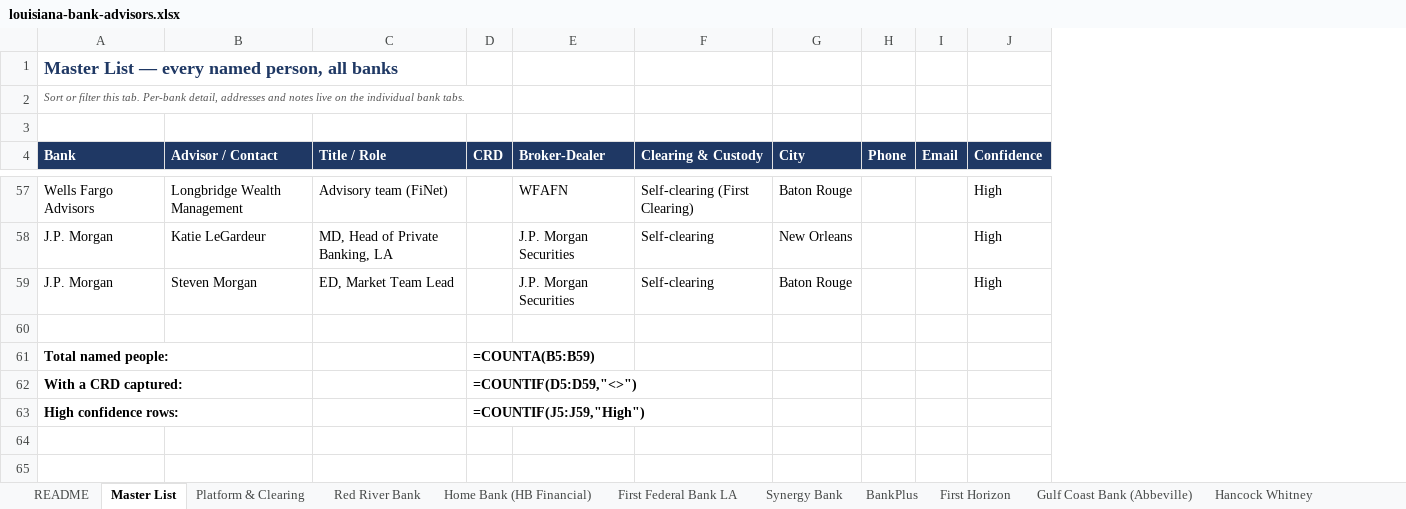
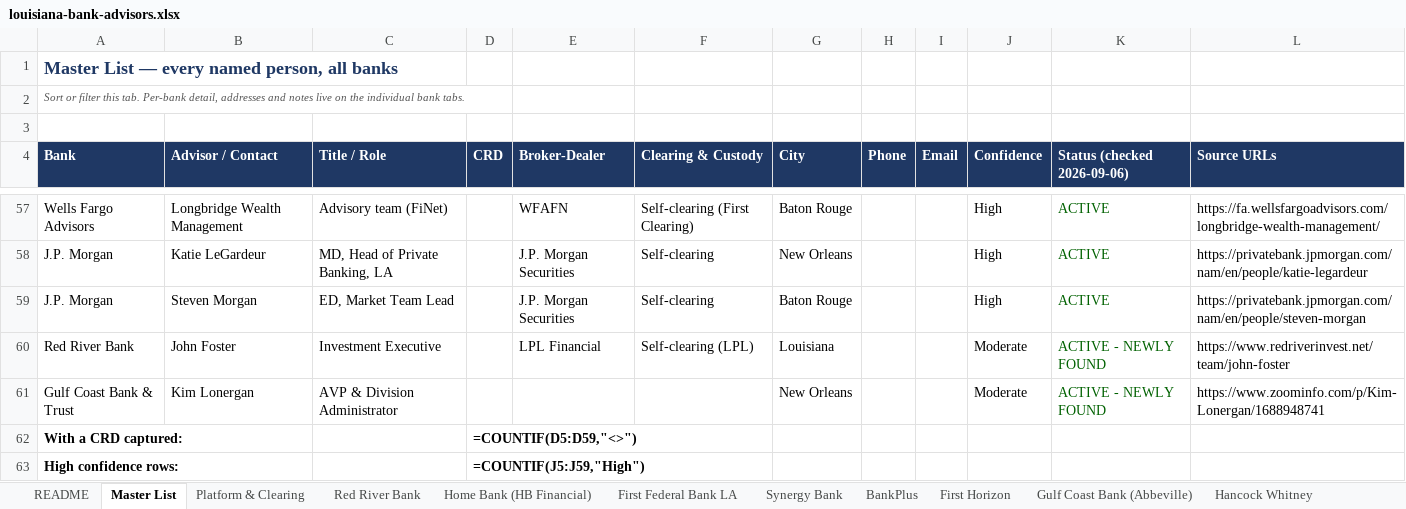
Before and after one commit to jimmyklauck-bot/Test-123, an Excel workbook: louisiana-bank-advisors.xlsx, sheet Master List, drawn as a sheet; only a part is shown, gaps mark what is left out; values as stored, in another font and other column widths than the file's, no borders; formulas without a stored value are shown as written; removed rows and columns are numbered as before the commit, all else as after; the diff covers the shown part only; the diff names each change by its address in the sheet, - before the commit and + after, or states it on an @@ line.

```diff
--- a/louisiana-bank-advisors.xlsx (sheet Master List)
+++ b/louisiana-bank-advisors.xlsx (sheet Master List)
+column K (Status (checked 2026-09-06)), rows 57-60: ACTIVE | ACTIVE | ACTIVE | ACTIVE - NEWLY FOUND
+column L (Source URLs), rows 57-60: https://fa.wellsfargoadvisors.com/longbridge-wealth-management/ | https://privatebank.jpmorgan.com/nam/en/people/katie-legardeur | https://privatebank.jpmorgan.com/nam/en/people/steven-morgan | https://www.redriverinvest.net/team/john-foster
-row 60: (empty)
+row 60: Red River Bank | John Foster | Investment Executive |  | LPL Financial | Self-clearing (LPL) | Louisiana |  |  | Moderate | ACTIVE - NEWLY FOUND | https://www.redriverinvest.net/team/john-foster
-row 61: Total named people: |  |  | =COUNTA(B5:B59)
+row 61: Gulf Coast Bank & Trust | Kim Lonergan | AVP & Division Administrator |  |  |  | New Orleans |  |  | Moderate | ACTIVE - NEWLY FOUND | https://www.zoominfo.com/p/Kim-Lonergan/1688948741
```
Also changed, not shown: 4 added rows and 4 edited cells elsewhere in this sheet, sheet Red River Bank, sheet Gulf Coast Bank & Trust, sheet Citizens Natl (Bossier), sheet Fidelity Bank (NOLA), sheet Gulf Coast Bank (Abbeville), sheet Synergy Bank, 15 more sheets, 1 other file.
